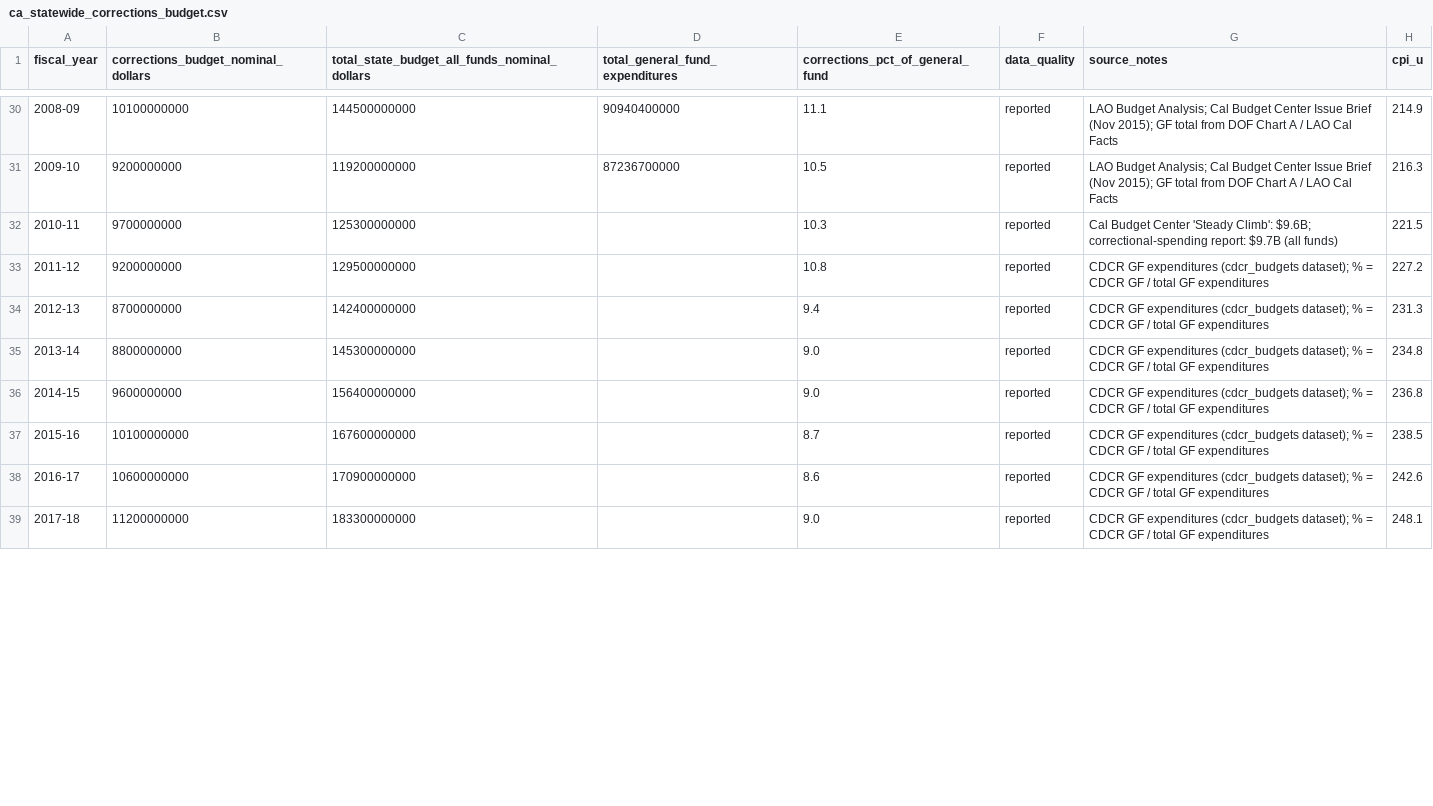
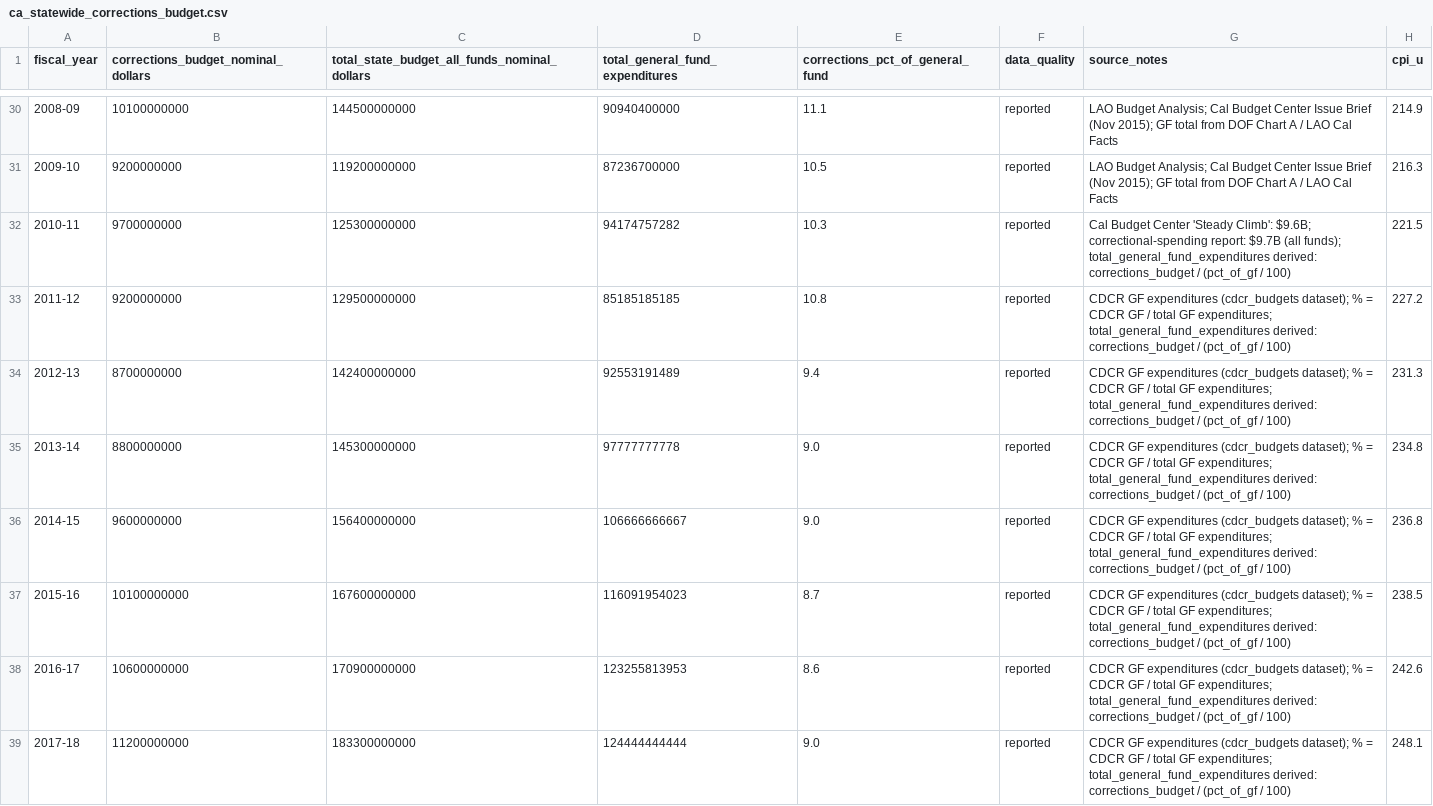
Before and after one commit to mbecica/ca_incarceration_charts, a CSV file: data/ca_statewide_corrections_budget.csv, drawn as a sheet; only a part is shown, gaps mark what is left out; the diff covers the shown part only; the diff names each change by its address in the sheet, - before the commit and + after, or states it on an @@ line.

```diff
--- a/data/ca_statewide_corrections_budget.csv
+++ b/data/ca_statewide_corrections_budget.csv
-D32 (total_general_fund_expenditures): (empty)
+D32 (total_general_fund_expenditures): 94174757282
-G32 (source_notes): …$9.7B (all funds)
+G32 (source_notes): …$9.7B (all funds); total_general_fund_expenditures derived: corrections_budget / (pct_of_gf / 100)
-D33 (total_general_fund_expenditures): (empty)
+D33 (total_general_fund_expenditures): 85185185185
-G33:G39 (source_notes): …total GF expenditures
+G33:G39 (source_notes): …total GF expenditures; total_general_fund_expenditures derived: corrections_budget / (pct_of_gf / 100)
-D34 (total_general_fund_expenditures): (empty)
+D34 (total_general_fund_expenditures): 92553191489
-D35 (total_general_fund_expenditures): (empty)
+D35 (total_general_fund_expenditures): 97777777778
-D36 (total_general_fund_expenditures): (empty)
+D36 (total_general_fund_expenditures): 106666666667
-D37 (total_general_fund_expenditures): (empty)
+D37 (total_general_fund_expenditures): 116091954023
-D38 (total_general_fund_expenditures): (empty)
+D38 (total_general_fund_expenditures): 123255813953
-D39 (total_general_fund_expenditures): (empty)
+D39 (total_general_fund_expenditures): 124444444444
```
Also changed, not shown: 16 edited cells elsewhere in this file, data/ca_statewide_prison_population.csv, 14 other files.
